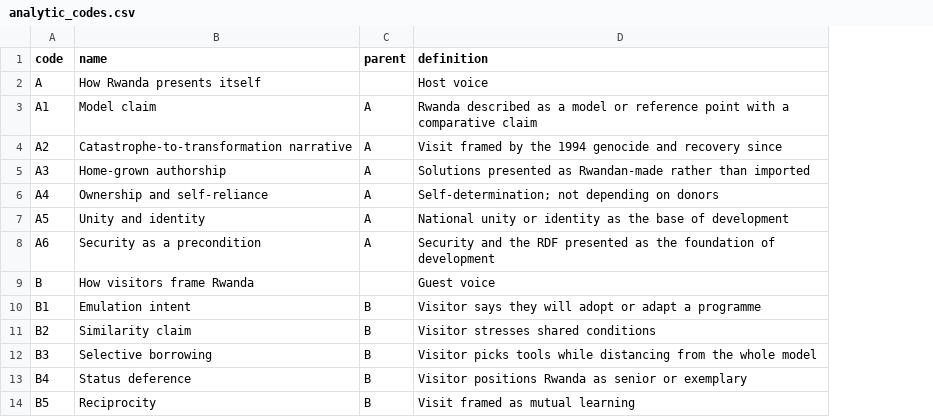
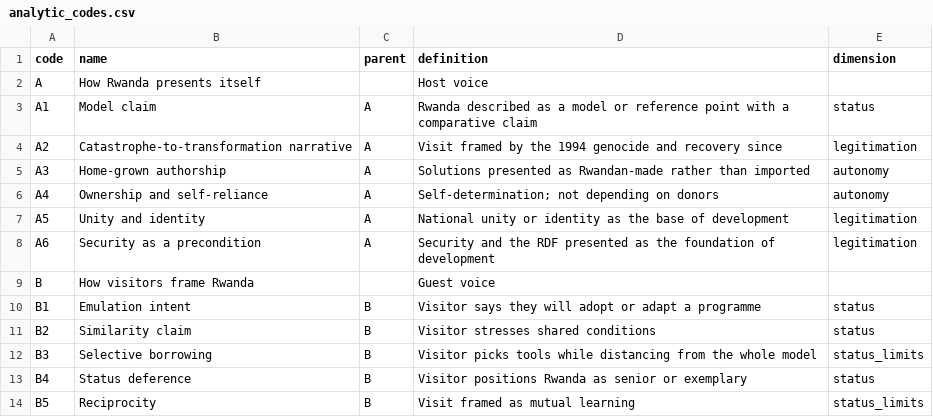
Before and after one commit to Zhijun1933/rwanda-peer-learning-visits, a CSV file: config/analytic_codes.csv, drawn as a sheet; only a part is shown; the diff names each change by its address in the sheet, - before the commit and + after, or states it on an @@ line.

```diff
--- a/config/analytic_codes.csv
+++ b/config/analytic_codes.csv
+column E (dimension), rows 3-14: status | legitimation | autonomy | autonomy | legitimation | legitimation |  | status | status | status_limits | status | status_limits
```
Also changed, not shown: 3 other files.
